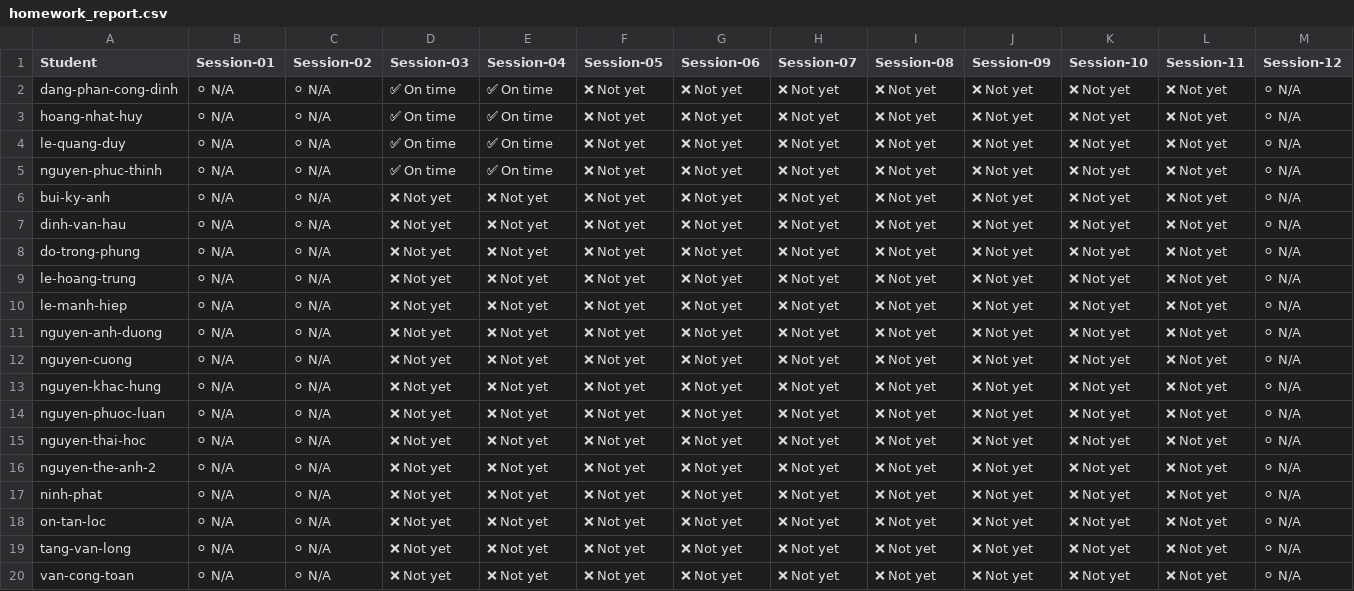
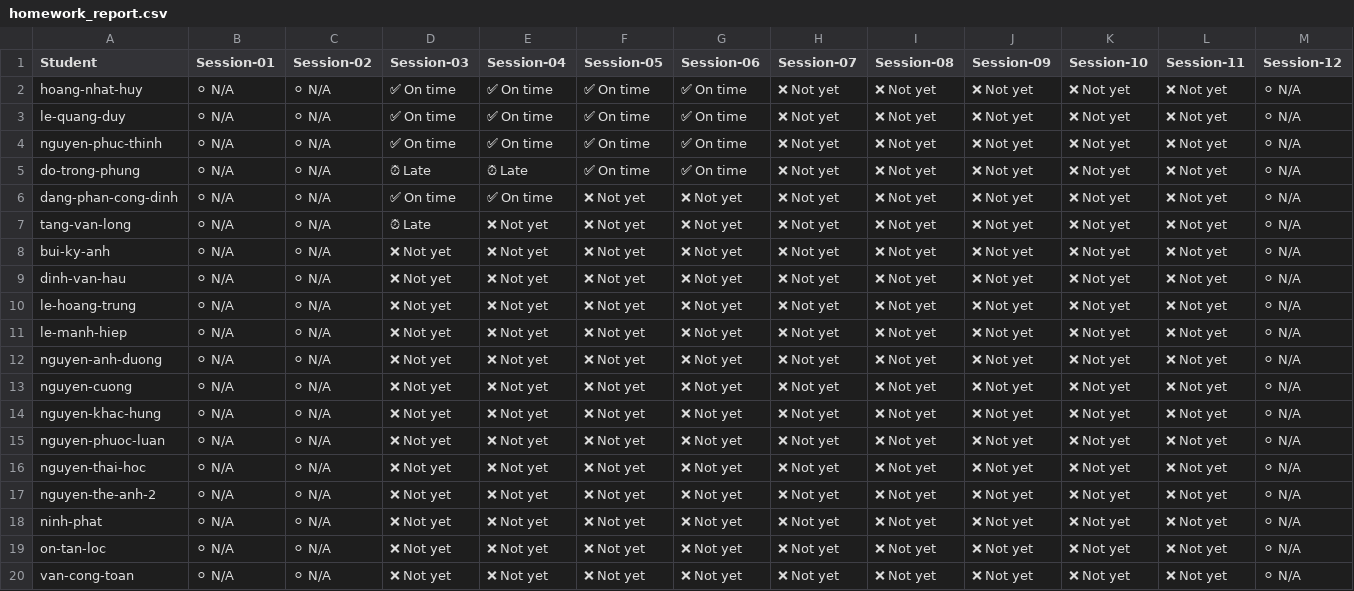
Before and after one commit to caoducanh11320000/devlinux, a CSV file: embedded-mcu/K26.2/homeworks/homework_report.csv, drawn as a sheet; only a part is shown; removed rows and columns are numbered as before the commit, all else as after; rows hold the shown columns only; the diff names each change by its address in the sheet, - before the commit and + after, or states it on an @@ line.

```diff
--- a/embedded-mcu/K26.2/homeworks/homework_report.csv
+++ b/embedded-mcu/K26.2/homeworks/homework_report.csv
-row 2: dang-phan-cong-dinh | ⚪ N/A | ⚪ N/A | ✅ On time | ✅ On time | ❌ Not yet | ❌ Not yet | ❌ Not yet | ❌ Not yet | ❌ Not yet | ❌ Not yet | ❌ Not yet | ⚪ N/A
-F2:F4 (Session-05): ❌ Not yet
+F2:F4 (Session-05): ✅ On time
-G2:G4 (Session-06): ❌ Not yet
+G2:G4 (Session-06): ✅ On time
+row 5: do-trong-phung | ⚪ N/A | ⚪ N/A | ⏰ Late | ⏰ Late | ✅ On time | ✅ On time | ❌ Not yet | ❌ Not yet | ❌ Not yet | ❌ Not yet | ❌ Not yet | ⚪ N/A
+row 6: dang-phan-cong-dinh | ⚪ N/A | ⚪ N/A | ✅ On time | ✅ On time | ❌ Not yet | ❌ Not yet | ❌ Not yet | ❌ Not yet | ❌ Not yet | ❌ Not yet | ❌ Not yet | ⚪ N/A
+row 7: tang-van-long | ⚪ N/A | ⚪ N/A | ⏰ Late | ❌ Not yet | ❌ Not yet | ❌ Not yet | ❌ Not yet | ❌ Not yet | ❌ Not yet | ❌ Not yet | ❌ Not yet | ⚪ N/A
-row 8: do-trong-phung | ⚪ N/A | ⚪ N/A | ❌ Not yet | ❌ Not yet | ❌ Not yet | ❌ Not yet | ❌ Not yet | ❌ Not yet | ❌ Not yet | ❌ Not yet | ❌ Not yet | ⚪ N/A
-row 19: tang-van-long | ⚪ N/A | ⚪ N/A | ❌ Not yet | ❌ Not yet | ❌ Not yet | ❌ Not yet | ❌ Not yet | ❌ Not yet | ❌ Not yet | ❌ Not yet | ❌ Not yet | ⚪ N/A
```
Also changed, not shown: c-advance/K26.1/homeworks/homework_report.csv, embedded-linux/K26.2/homeworks/homework_report.csv.
